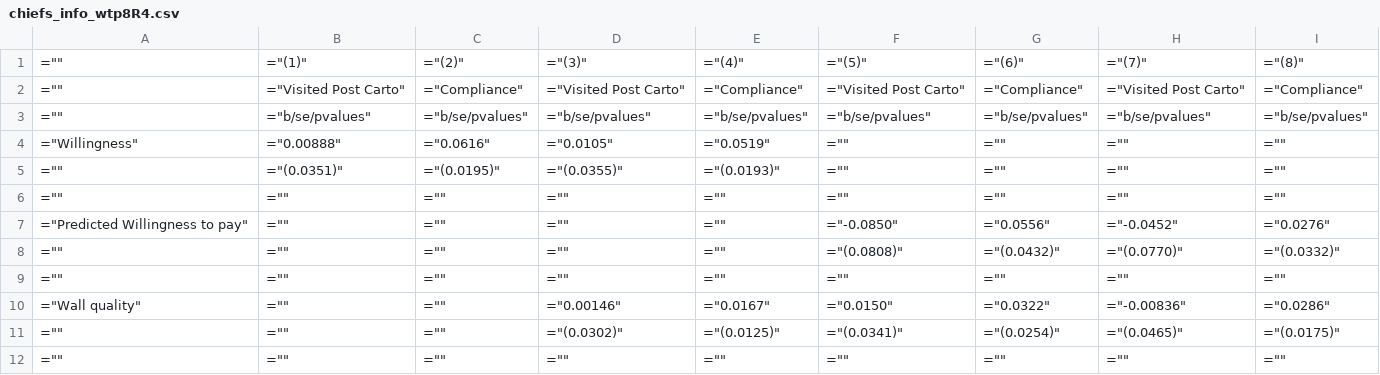
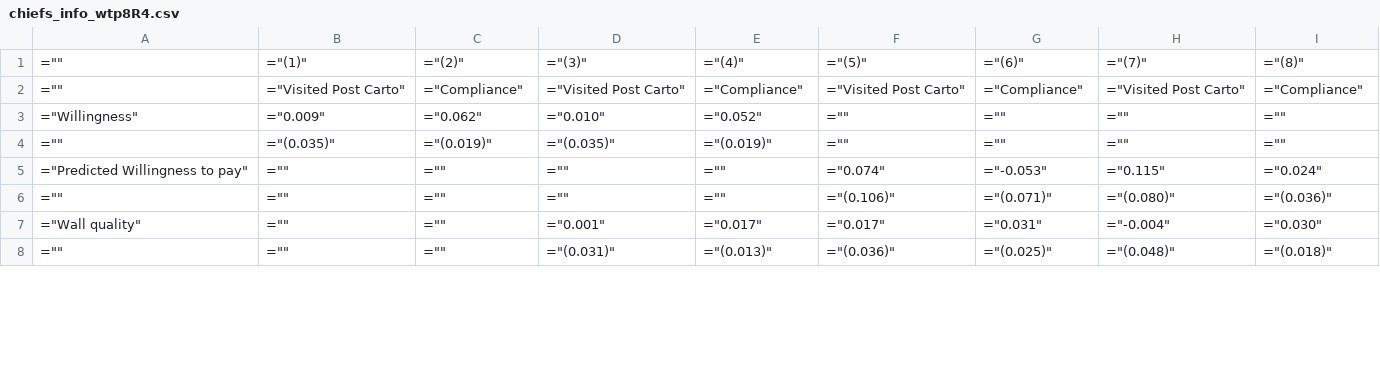
Before and after one commit to SossouAdjisse/Replication_Balan2022_TaxInDRC, a CSV file: 147561-V1/Replication Materials/Output/chiefs_info_wtp8R4.csv, drawn as a sheet; only a part is shown; the diff covers the shown part only.

```diff
--- a/147561-V1/Replication Materials/Output/chiefs_info_wtp8R4.csv
+++ b/147561-V1/Replication Materials/Output/chiefs_info_wtp8R4.csv
@@ -2,11 +2,7 @@
 ="",="Visited Post Carto",="Compliance",="Visited Post Carto",="Compliance",="Visited Post Carto",="Compliance",="Visited Post Carto",="Compliance"
-="",="b/se/pvalues",="b/se/pvalues",="b/se/pvalues",="b/se/pvalues",="b/se/pvalues",="b/se/pvalues",="b/se/pvalues",="b/se/pvalues"
-="Willingness",="0.00888",="0.0616",="0.0105",="0.0519",="",="",="",=""
-="",="(0.0351)",="(0.0195)",="(0.0355)",="(0.0193)",="",="",="",=""
-="",="",="",="",="",="",="",="",=""
-="Predicted Willingness to pay",="",="",="",="",="-0.0850",="0.0556",="-0.0452",="0.0276"
-="",="",="",="",="",="(0.0808)",="(0.0432)",="(0.0770)",="(0.0332)"
-="",="",="",="",="",="",="",="",=""
-="Wall quality",="",="",="0.00146",="0.0167",="0.0150",="0.0322",="-0.00836",="0.0286"
-="",="",="",="(0.0302)",="(0.0125)",="(0.0341)",="(0.0254)",="(0.0465)",="(0.0175)"
-="",="",="",="",="",="",="",="",=""
+="Willingness",="0.009",="0.062",="0.010",="0.052",="",="",="",=""
+="",="(0.035)",="(0.019)",="(0.035)",="(0.019)",="",="",="",=""
+="Predicted Willingness to pay",="",="",="",="",="0.074",="-0.053",="0.115",="0.024"
+="",="",="",="",="",="(0.106)",="(0.071)",="(0.080)",="(0.036)"
+="Wall quality",="",="",="0.001",="0.017",="0.017",="0.031",="-0.004",="0.030"
+="",="",="",="(0.031)",="(0.013)",="(0.036)",="(0.025)",="(0.048)",="(0.018)"
```
Also changed, not shown: 2 removed rows and 31 edited cells elsewhere in this file, 147561-V1/Replication Materials/Output/chiefs_info_payease8R2R3_top5_pv.csv, 147561-V1/Replication Materials/Output/chiefs_info_payease8R4.csv, 40 other files.
